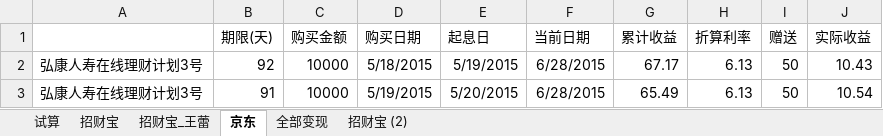
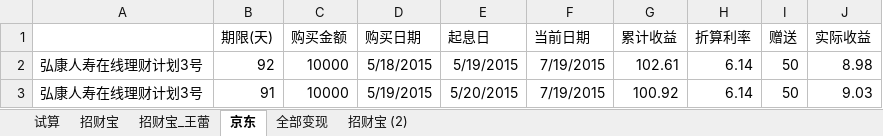
Before and after one commit to cnmud/832588m1pwG22w5t74PT0odv657C7m, an Excel workbook: 我的家/招财宝.xlsx, sheet 京东, drawn as a sheet; values as stored, in another font and other column widths than the file's, no borders; the diff names each change by its address in the sheet, - before the commit and + after, or states it on an @@ line.

```diff
--- a/我的家/招财宝.xlsx (sheet 京东)
+++ b/我的家/招财宝.xlsx (sheet 京东)
-F2:F3 (当前日期): 6/28/2015
+F2:F3 (当前日期): 7/19/2015
-G2 (累计收益): 67.17
+G2 (累计收益): 102.61
-H2:H3 (折算利率): 6.13
+H2:H3 (折算利率): 6.14
-J2 (实际收益): 10.43
+J2 (实际收益): 8.98
-G3 (累计收益): 65.49
+G3 (累计收益): 100.92
-J3 (实际收益): 10.54
+J3 (实际收益): 9.03
```
Also changed, not shown: sheet 招财宝, sheet 招财宝_王蕾, formulas that keep their value, 1 other file.
